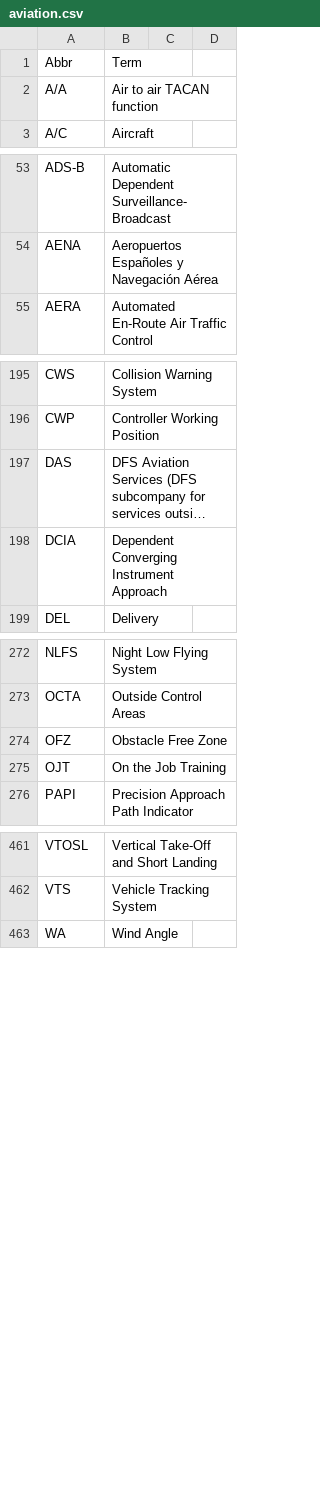
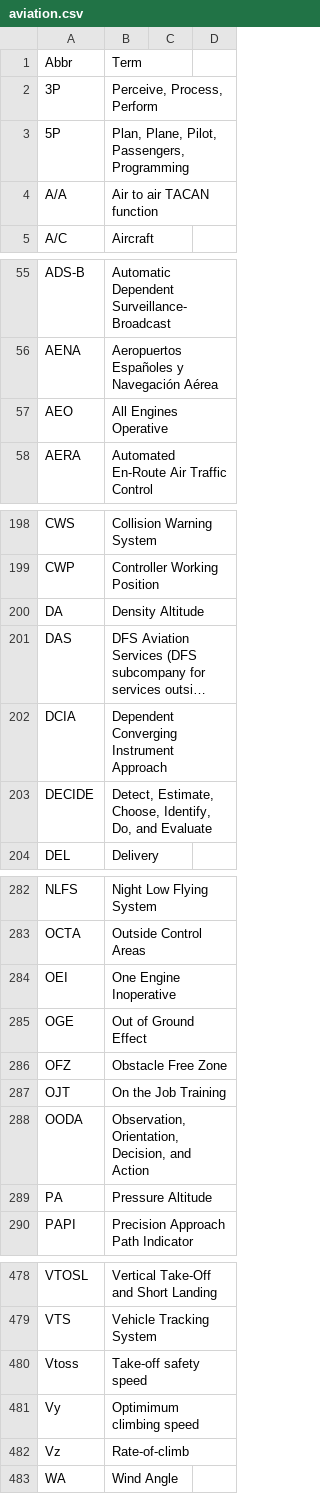
Before and after one commit to fleschutz/talk2windows, a CSV file: data/abbr/aviation.csv, drawn as a sheet; only a part is shown, gaps mark what is left out; long unchanged cells end in …; the diff covers the shown part only; the diff names each change by its address in the sheet, - before the commit and + after, or states it on an @@ line.

```diff
--- a/data/abbr/aviation.csv
+++ b/data/abbr/aviation.csv
+row 2: 3P | Perceive, Process, Perform
+row 3: 5P | Plan, Plane, Pilot, Passengers, Programming
+row 57: AEO | All Engines Operative
+row 200: DA | Density Altitude
+row 203: DECIDE | Detect, Estimate, Choose, Identify, Do, and Evaluate
+row 284: OEI | One Engine Inoperative
+row 285: OGE | Out of Ground Effect
+row 288: OODA | Observation, Orientation, Decision, and Action
+row 289: PA | Pressure Altitude
+row 480: Vtoss | Take-off safety speed
+row 481: Vy | Optimimum climbing speed
+row 482: Vz | Rate-of-climb
```
Also changed, not shown: 8 added rows, 1 moved row and 4 edited cells elsewhere in this file, data/abbr/computing.csv, data/abbr/general.csv, 1 other file.
